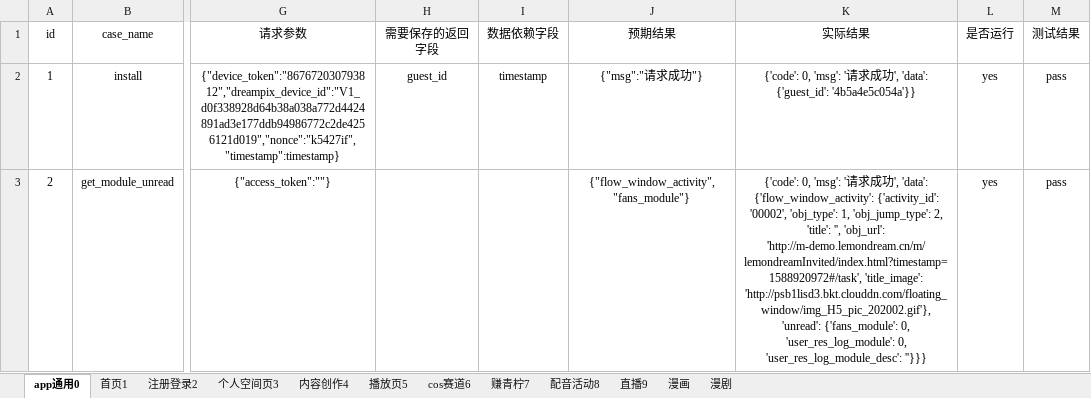
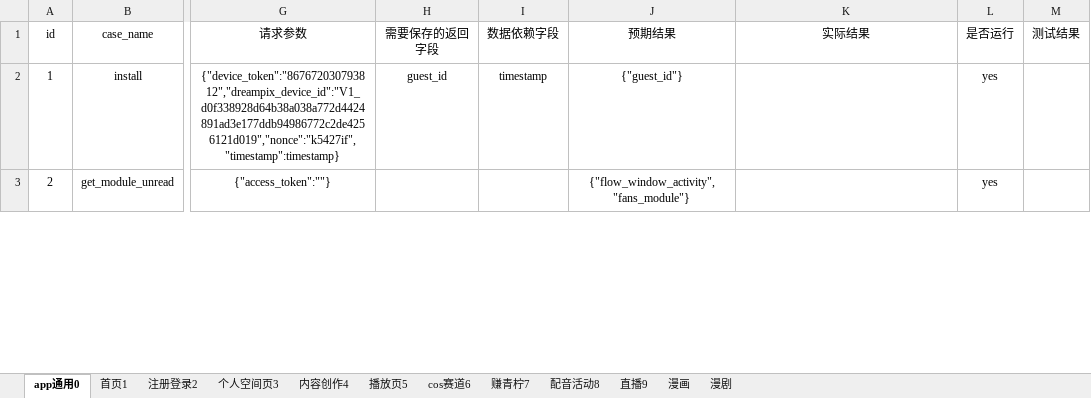
Before and after one commit to sumeilan/testcase, an Excel workbook: data/case1.xlsx, sheet app通用0, drawn as a sheet; only a part is shown, gaps mark what is left out; values as stored, in another font and other column widths than the file's, no borders; the diff covers the shown part only; the diff names each change by its address in the sheet, - before the commit and + after, or states it on an @@ line.

```diff
--- a/data/case1.xlsx (sheet app通用0)
+++ b/data/case1.xlsx (sheet app通用0)
-J2 (预期结果): {"msg":"请求成功"}
+J2 (预期结果): {"guest_id"}
-K2 (实际结果): {'code': 0, 'msg': '请求成功', 'data': {'guest_id': '4b5a4e5c054a'}}
+K2 (实际结果): (empty)
-M2:M3 (测试结果): pass
+M2:M3 (测试结果): (empty)
-K3 (实际结果): {'code': 0, 'msg': '请求成功', 'data': {'flow_window_activity': {'activity_id': '00002', 'obj_type': 1, 'obj_jump_type': 2, 'title': '', 'obj_url': 'http://m-demo.lemondream.cn/m/lemondreamInvited/index.html?timestamp=1588920972#/task', 'title_image': 'http://psb1lisd3.bkt.clouddn.com/floating_window/img_H5_pic_202002.gif'}, 'unread': {'fans_module': 0, 'user_res_log_module': 0, 'user_res_log_module_desc': ''}}}
+K3 (实际结果): (empty)
```
Also changed, not shown: 4 edited cells elsewhere in this sheet, sheet 个人空间页3, sheet 内容创作4, sheet 直播9, sheet 首页1, sheet 播放页5, sheet 赚青柠7, 3 more sheets, 21 other files.
